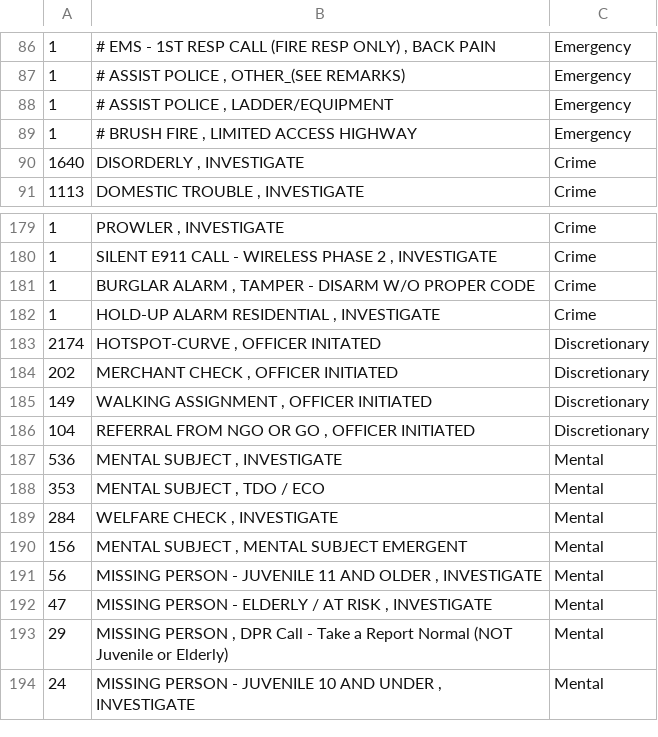
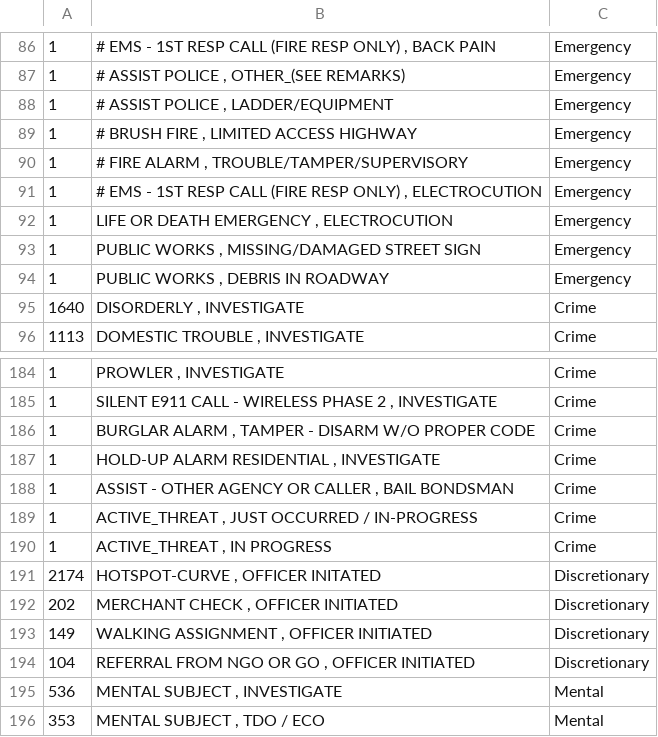
Before and after one commit to npjrva/rva-active-calls, a CSV file: call-types.csv, drawn as a sheet; only a part is shown, gaps mark what is left out; the shorter side is filled out with more unchanged rows; the diff names each change by its address in the sheet, - before the commit and + after, or states it on an @@ line.

Commit message:
Report all missing call types in one pass
Rather than erroring-out after each one.

```diff
--- a/call-types.csv
+++ b/call-types.csv
+row 90: 1 | # FIRE ALARM , TROUBLE/TAMPER/SUPERVISORY | Emergency
+row 91: 1 | # EMS - 1ST RESP CALL (FIRE RESP ONLY) , ELECTROCUTION | Emergency
+row 92: 1 | LIFE OR DEATH EMERGENCY , ELECTROCUTION | Emergency
+row 93: 1 | PUBLIC WORKS , MISSING/DAMAGED STREET SIGN | Emergency
+row 94: 1 | PUBLIC WORKS , DEBRIS IN ROADWAY | Emergency
+row 188: 1 | ASSIST - OTHER AGENCY OR CALLER , BAIL BONDSMAN | Crime
+row 189: 1 | ACTIVE_THREAT , JUST OCCURRED / IN-PROGRESS | Crime
+row 190: 1 | ACTIVE_THREAT , IN PROGRESS | Crime
```
Also changed, not shown: 2 other files.
